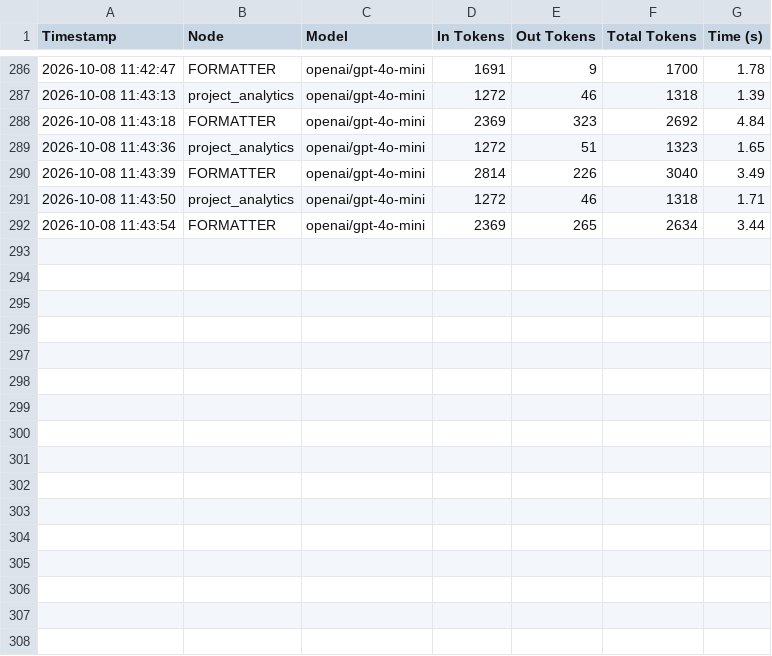
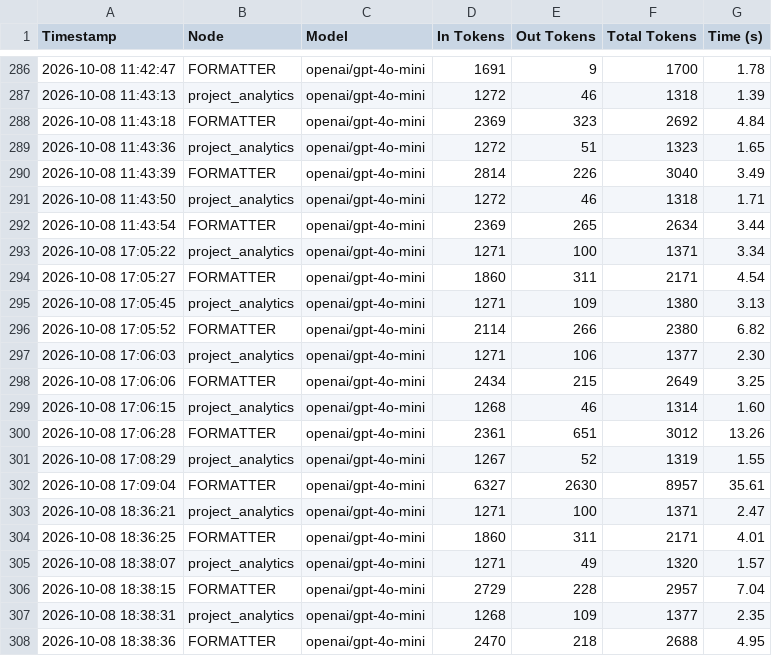
Before and after one commit to udaraui/synlio-ai, a CSV file: llm_benchmark_logs.csv, drawn as a sheet; only a part is shown, gaps mark what is left out; the diff names each change by its address in the sheet, - before the commit and + after, or states it on an @@ line.

```diff
--- a/llm_benchmark_logs.csv
+++ b/llm_benchmark_logs.csv
+row 293: 2026-10-08 17:05:22 | project_analytics | openai/gpt-4o-mini | 1271 | 100 | 1371 | 3.34
+row 294: 2026-10-08 17:05:27 | FORMATTER | openai/gpt-4o-mini | 1860 | 311 | 2171 | 4.54
+row 295: 2026-10-08 17:05:45 | project_analytics | openai/gpt-4o-mini | 1271 | 109 | 1380 | 3.13
+row 296: 2026-10-08 17:05:52 | FORMATTER | openai/gpt-4o-mini | 2114 | 266 | 2380 | 6.82
+row 297: 2026-10-08 17:06:03 | project_analytics | openai/gpt-4o-mini | 1271 | 106 | 1377 | 2.30
+row 298: 2026-10-08 17:06:06 | FORMATTER | openai/gpt-4o-mini | 2434 | 215 | 2649 | 3.25
+row 299: 2026-10-08 17:06:15 | project_analytics | openai/gpt-4o-mini | 1268 | 46 | 1314 | 1.60
+row 300: 2026-10-08 17:06:28 | FORMATTER | openai/gpt-4o-mini | 2361 | 651 | 3012 | 13.26
+row 301: 2026-10-08 17:08:29 | project_analytics | openai/gpt-4o-mini | 1267 | 52 | 1319 | 1.55
+row 302: 2026-10-08 17:09:04 | FORMATTER | openai/gpt-4o-mini | 6327 | 2630 | 8957 | 35.61
+row 303: 2026-10-08 18:36:21 | project_analytics | openai/gpt-4o-mini | 1271 | 100 | 1371 | 2.47
+row 304: 2026-10-08 18:36:25 | FORMATTER | openai/gpt-4o-mini | 1860 | 311 | 2171 | 4.01
+row 305: 2026-10-08 18:38:07 | project_analytics | openai/gpt-4o-mini | 1271 | 49 | 1320 | 1.57
+row 306: 2026-10-08 18:38:15 | FORMATTER | openai/gpt-4o-mini | 2729 | 228 | 2957 | 7.04
+row 307: 2026-10-08 18:38:31 | project_analytics | openai/gpt-4o-mini | 1268 | 109 | 1377 | 2.35
+row 308: 2026-10-08 18:38:36 | FORMATTER | openai/gpt-4o-mini | 2470 | 218 | 2688 | 4.95
```
Also changed, not shown: 2 other files.
